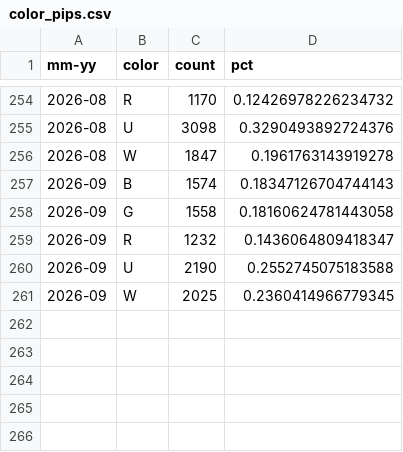
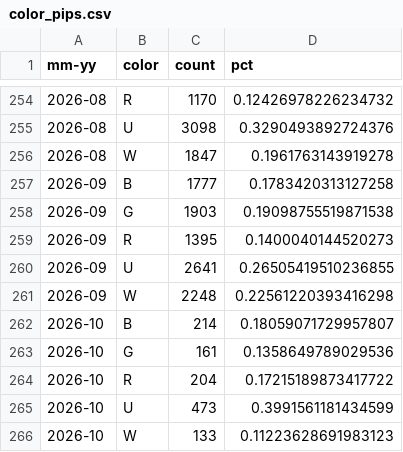
Before and after one commit to edbowker/Canlandata, a CSV file: data/color_pips.csv, drawn as a sheet; only a part is shown, gaps mark what is left out.

```diff
--- a/data/color_pips.csv
+++ b/data/color_pips.csv
@@ -256,6 +256,11 @@ mm-yy,color,count,pct
 2026-08,W,1847,0.1961763143919278
-2026-09,B,1574,0.18347126704744143
-2026-09,G,1558,0.18160624781443058
-2026-09,R,1232,0.1436064809418347
-2026-09,U,2190,0.2552745075183588
-2026-09,W,2025,0.2360414966779345
+2026-09,B,1777,0.1783420313127258
+2026-09,G,1903,0.19098755519871538
+2026-09,R,1395,0.1400040144520273
+2026-09,U,2641,0.26505419510236855
+2026-09,W,2248,0.22561220393416298
+2026-10,B,214,0.18059071729957807
+2026-10,G,161,0.1358649789029536
+2026-10,R,204,0.17215189873417722
+2026-10,U,473,0.3991561181434599
+2026-10,W,133,0.11223628691983123
```
Also changed, not shown: data/deck_counts.csv, data/deck_ids.csv, 6 other files.
